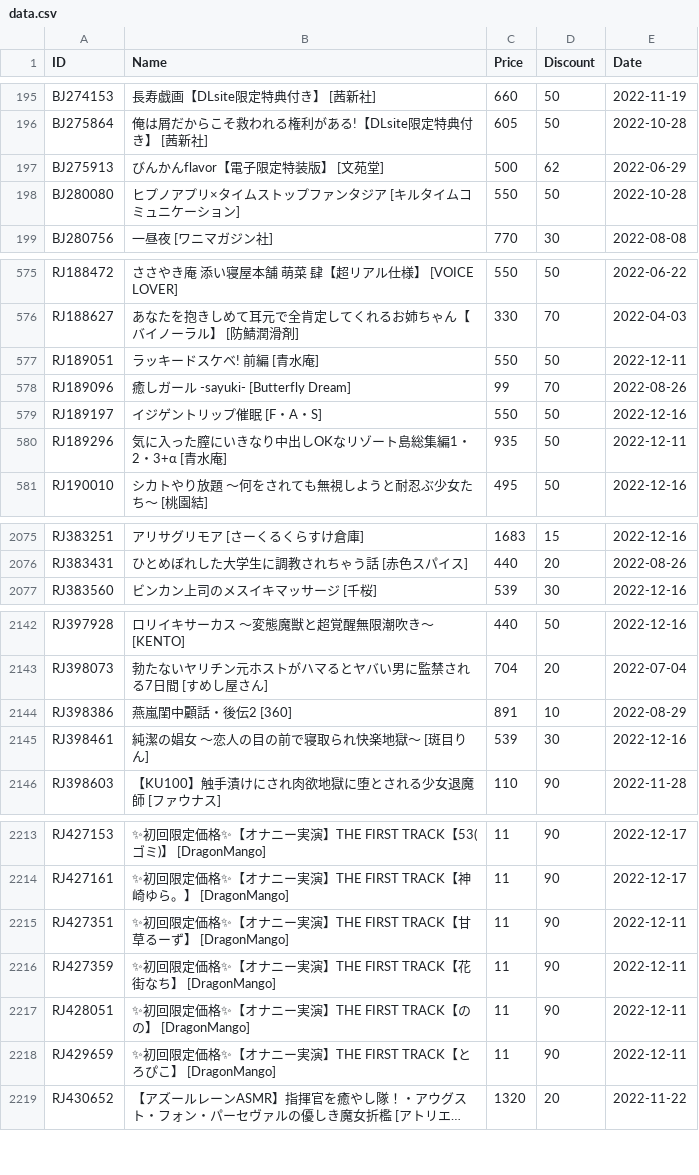
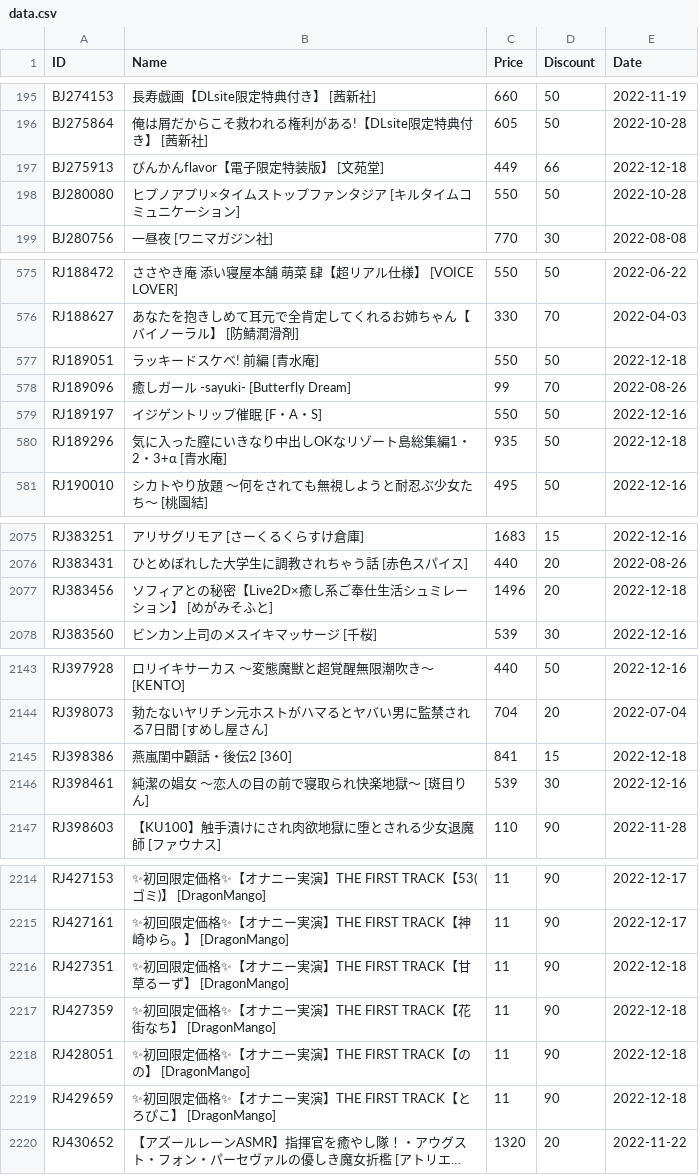
Before and after one commit to imba-tjd/DLWatcher, a CSV file: data.csv, drawn as a sheet; only a part is shown, gaps mark what is left out; long unchanged cells end in …; addresses are those after the commit; the diff covers the shown part only; the diff names each change by its address in the sheet, - before the commit and + after, or states it on an @@ line.

```diff
--- a/data.csv
+++ b/data.csv
-C197 (Price): 500
+C197 (Price): 449
-D197 (Discount): 62
+D197 (Discount): 66
-E197 (Date): 2022-06-29
+E197 (Date): 2022-12-18
-E577 (Date): 2022-12-11
+E577 (Date): 2022-12-18
-E580 (Date): 2022-12-11
+E580 (Date): 2022-12-18
+row 2077: RJ383456 | ソフィアとの秘密【Live2D×癒し系ご奉仕生活シュミレーション】 [めがみそふと] | 1496 | 20 | 2022-12-18
-C2145 (Price): 891
+C2145 (Price): 841
-D2145 (Discount): 10
+D2145 (Discount): 15
-E2145 (Date): 2022-08-29
+E2145 (Date): 2022-12-18
-E2216:E2219 (Date): 2022-12-11
+E2216:E2219 (Date): 2022-12-18
```
Also changed, not shown: 40 edited cells elsewhere in this file, 1 other file.
